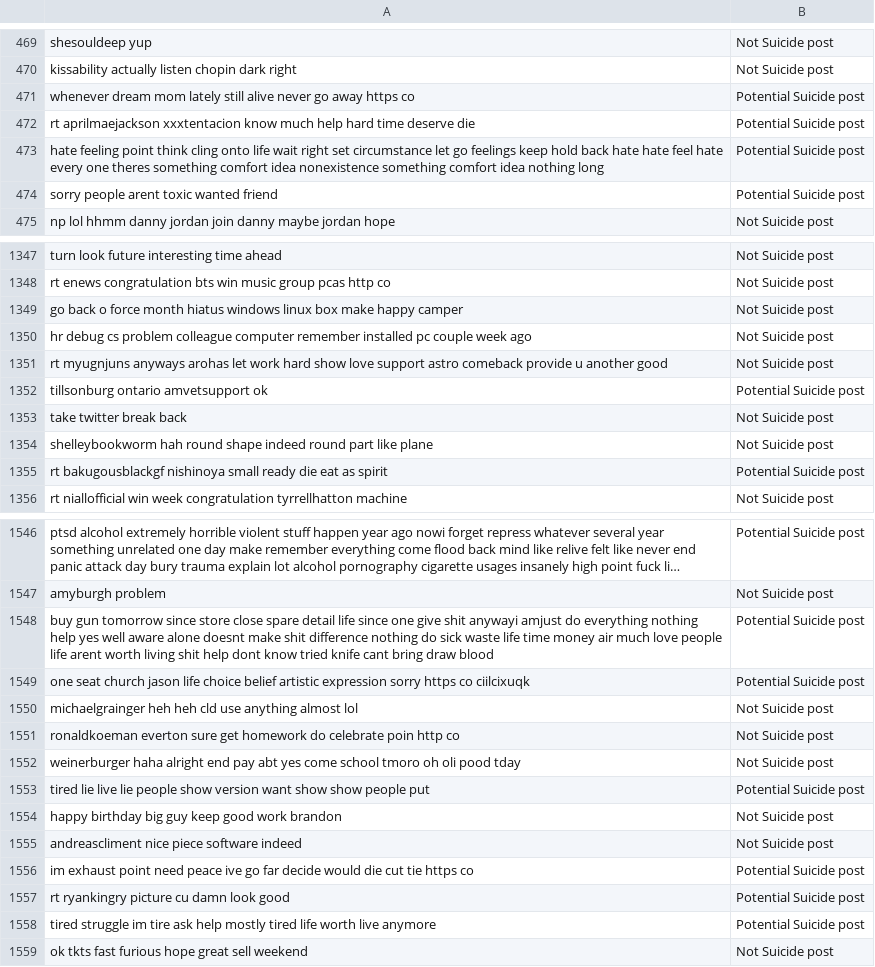
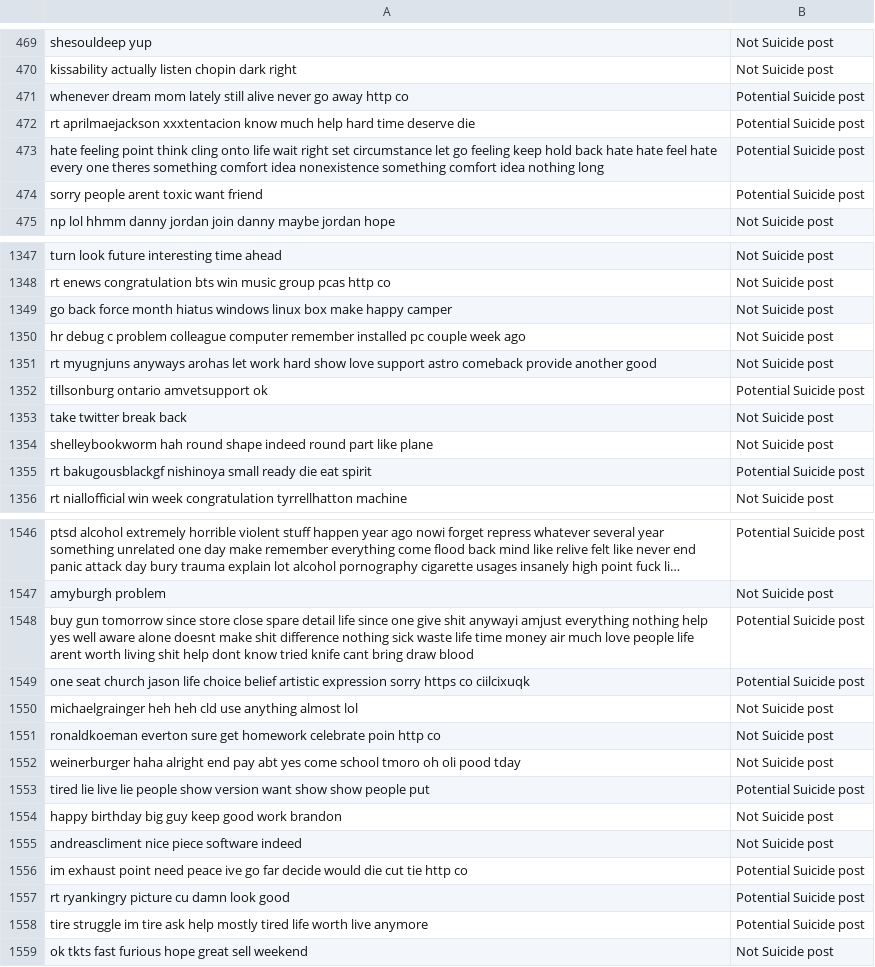
Before and after one commit to oodball/Suicidal-Tweet-Detection, a CSV file: suicide.csv, drawn as a sheet; only a part is shown, gaps mark what is left out; long unchanged cells end in …; the diff covers the shown part only; the diff names each change by its address in the sheet, - before the commit and + after, or states it on an @@ line.

```diff
--- a/suicide.csv
+++ b/suicide.csv
-A471: …go away https co
+A471: …go away http co
-A473: …let go feelings keep hold…
+A473: …let go feeling keep hold…
-A474: sorry people arent toxic wanted friend
+A474: sorry people arent toxic want friend
-A1349: go back o force month…
+A1349: go back force month…
-A1350: hr debug cs problem colleague…
+A1350: hr debug c problem colleague…
-A1351: …comeback provide u another good
+A1351: …comeback provide another good
-A1355: …die eat as spirit
+A1355: …die eat spirit
-A1548: …anywayi amjust do everything nothing help yes well aware alone doesnt make shit difference nothing do sick waste…
+A1548: …anywayi amjust everything nothing help yes well aware alone doesnt make shit difference nothing sick waste…
-A1551: …get homework do celebrate poin…
+A1551: …get homework celebrate poin…
-A1556: …cut tie https co
+A1556: …cut tie http co
-A1558: tired struggle im…
+A1558: tire struggle im…
```
Also changed, not shown: 165 edited cells elsewhere in this file, 3 other files.
